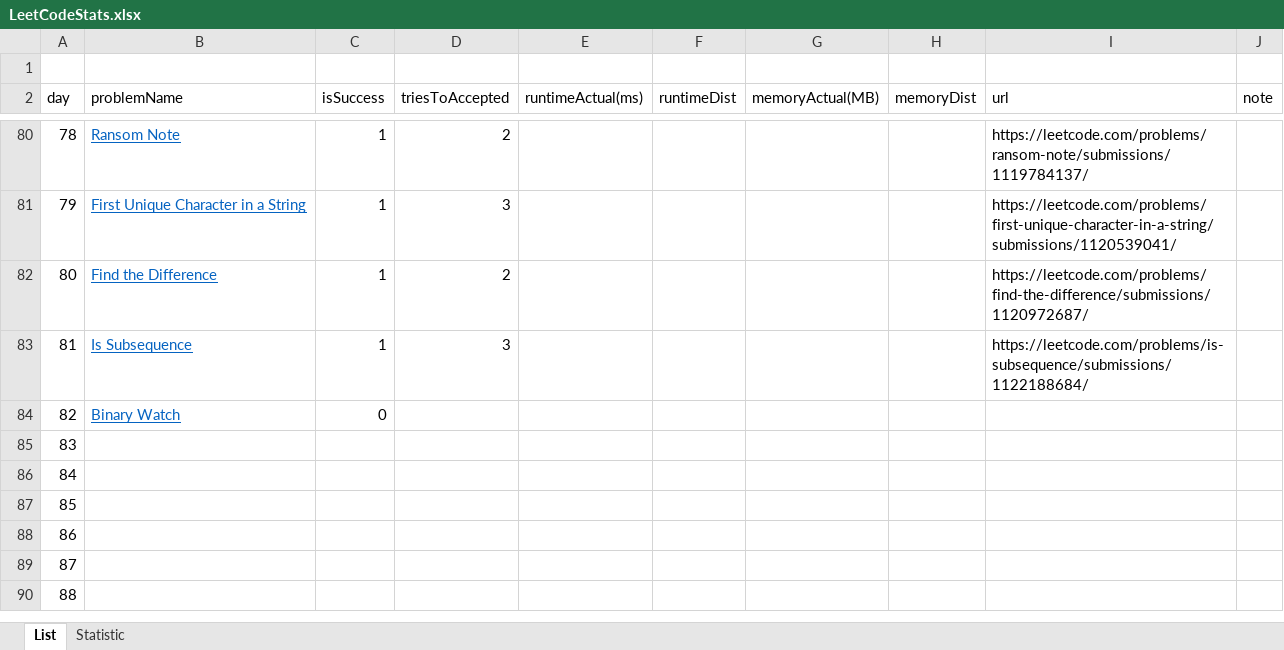
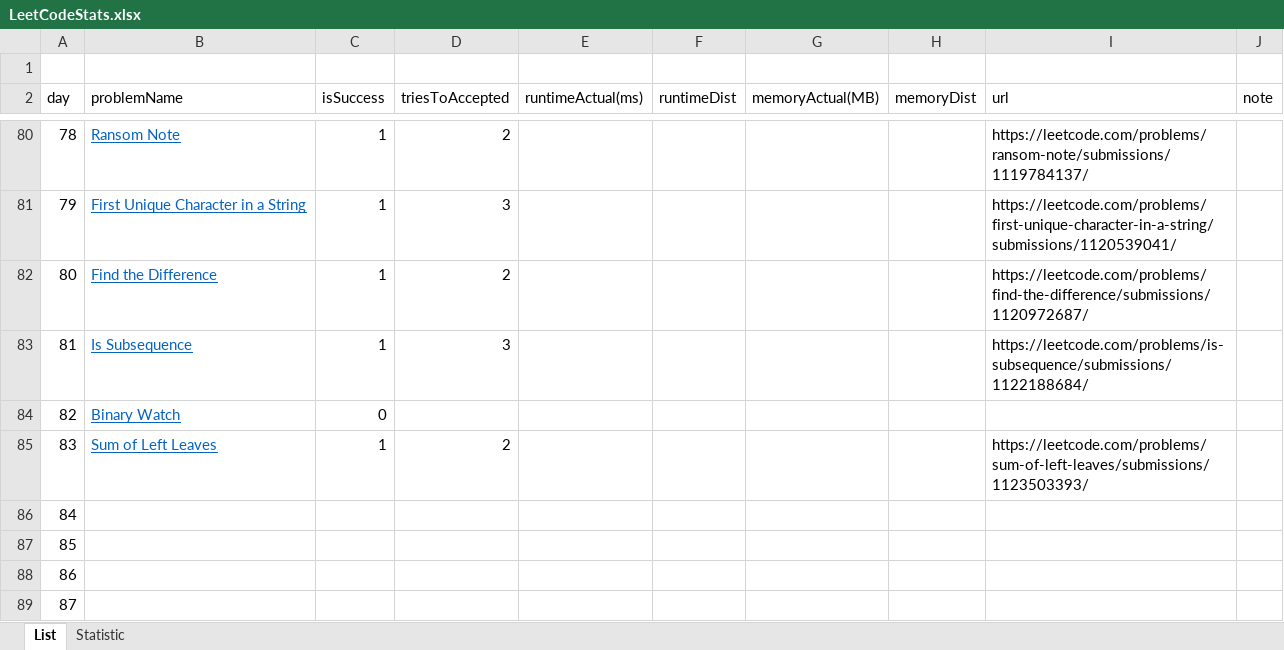
Before and after one commit to dkang919/CodingPractice, an Excel workbook: LeetCodeStats.xlsx, sheet List, drawn as a sheet; only a part is shown, gaps mark what is left out; the shorter side is filled out with more unchanged rows; values as stored, in another font and other column widths than the file's, no borders; the diff names each change by its address in the sheet, - before the commit and + after, or states it on an @@ line.

```diff
--- a/LeetCodeStats.xlsx (sheet List)
+++ b/LeetCodeStats.xlsx (sheet List)
-B85 (problemName): (empty)
+B85 (problemName): Sum of Left Leaves
-C85 (isSuccess): (empty)
+C85 (isSuccess): 1
-D85 (triesToAccepted): (empty)
+D85 (triesToAccepted): 2
-I85 (url): (empty)
+I85 (url): https://leetcode.com/problems/sum-of-left-leaves/submissions/1123503393/
```
Also changed, not shown: sheet Statistic, 1 other file.
